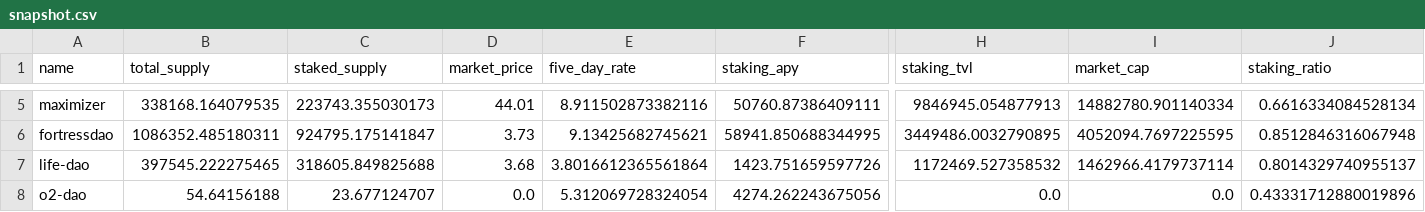
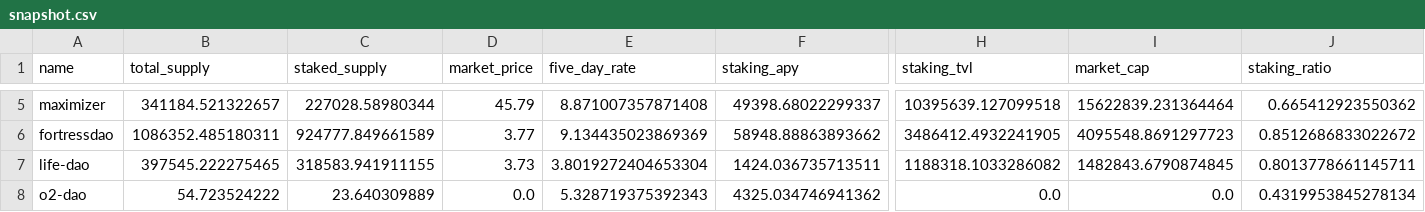
Before and after one commit to Concave-Community/ohm-fork-data, a CSV file: data/snapshot.csv, drawn as a sheet; only a part is shown, gaps mark what is left out; the diff covers the shown part only; the diff names each change by its address in the sheet, - before the commit and + after, or states it on an @@ line.

```diff
--- a/data/snapshot.csv
+++ b/data/snapshot.csv
-B5 (total_supply): 338168.164079535
+B5 (total_supply): 341184.521322657
-C5 (staked_supply): 223743.355030173
+C5 (staked_supply): 227028.58980344
-D5 (market_price): 44.01
+D5 (market_price): 45.79
-E5 (five_day_rate): 8.911502873382116
+E5 (five_day_rate): 8.871007357871408
-F5 (staking_apy): 50760.87386409111
+F5 (staking_apy): 49398.68022299337
-H5 (staking_tvl): 9846945.054877913
+H5 (staking_tvl): 10395639.127099518
-I5 (market_cap): 14882780.901140334
+I5 (market_cap): 15622839.231364464
-J5 (staking_ratio): 0.6616334084528134
+J5 (staking_ratio): 0.665412923550362
-C6 (staked_supply): 924795.175141847
+C6 (staked_supply): 924777.849661589
-D6 (market_price): 3.73
+D6 (market_price): 3.77
-E6 (five_day_rate): 9.13425682745621
+E6 (five_day_rate): 9.134435023869369
-F6 (staking_apy): 58941.850688344995
+F6 (staking_apy): 58948.88863893662
-H6 (staking_tvl): 3449486.0032790895
+H6 (staking_tvl): 3486412.4932241905
-I6 (market_cap): 4052094.7697225595
+I6 (market_cap): 4095548.8691297723
-J6 (staking_ratio): 0.8512846316067948
+J6 (staking_ratio): 0.8512686833022672
-C7 (staked_supply): 318605.849825688
+C7 (staked_supply): 318583.941911155
-D7 (market_price): 3.68
+D7 (market_price): 3.73
-E7 (five_day_rate): 3.8016612365561864
+E7 (five_day_rate): 3.8019272404653304
-F7 (staking_apy): 1423.751659597726
+F7 (staking_apy): 1424.036735713511
-H7 (staking_tvl): 1172469.527358532
+H7 (staking_tvl): 1188318.1033286082
-I7 (market_cap): 1462966.4179737114
+I7 (market_cap): 1482843.6790874845
-J7 (staking_ratio): 0.8014329740955137
+J7 (staking_ratio): 0.8013778661145711
-B8 (total_supply): 54.64156188
+B8 (total_supply): 54.723524222
-C8 (staked_supply): 23.677124707
+C8 (staked_supply): 23.640309889
-E8 (five_day_rate): 5.312069728324054
+E8 (five_day_rate): 5.328719375392343
-F8 (staking_apy): 4274.262243675056
+F8 (staking_apy): 4325.034746941362
-J8 (staking_ratio): 0.43331712880019896
+J8 (staking_ratio): 0.4319953845278134
```
Also changed, not shown: 75 edited cells elsewhere in this file.
